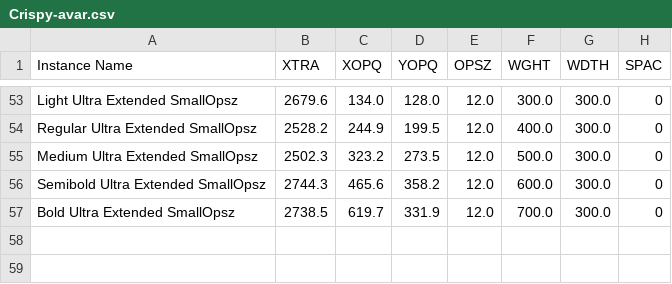
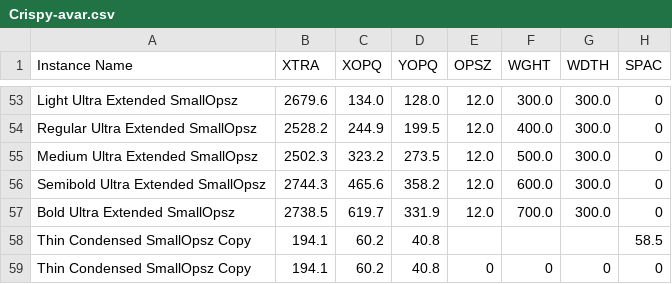
Before and after one commit to agyeiagyeiagyei/Crispy, a CSV file: preview-app/Crispy-avar.csv, drawn as a sheet; only a part is shown, gaps mark what is left out.

```diff
--- a/preview-app/Crispy-avar.csv
+++ b/preview-app/Crispy-avar.csv
@@ -57 +57,3 @@ Semibold Ultra Extended SmallOpsz,2744.3,465.6,358.2,12.0,600.0,300.0,0
 Bold Ultra Extended SmallOpsz,2738.5,619.7,331.9,12.0,700.0,300.0,0
+Thin Condensed SmallOpsz Copy,194.1,60.2,40.8,,,,58.5
+Thin Condensed SmallOpsz Copy,194.1,60.2,40.8,0,0,0,0
```
Also changed, not shown: 10 other files.
